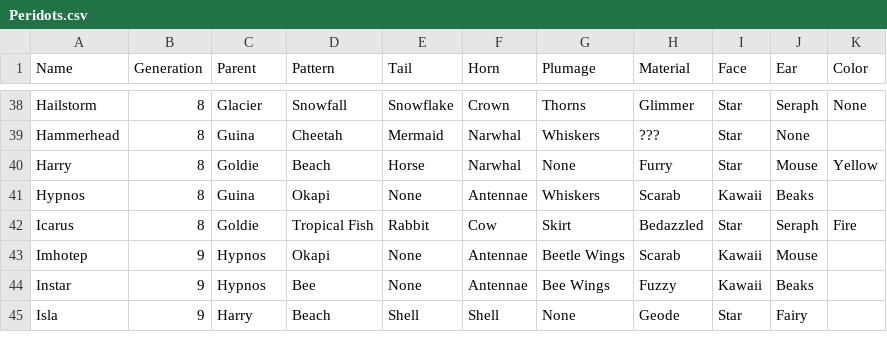
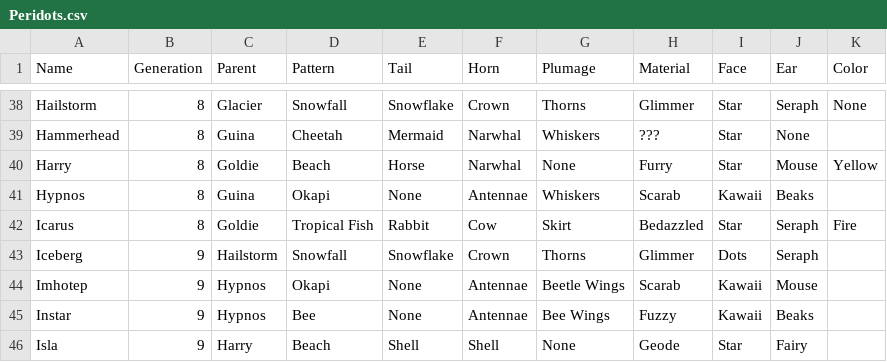
Before and after one commit to g1ddy/PeridotArchetypeFinder, a CSV file: assets/Peridots.csv, drawn as a sheet; only a part is shown, gaps mark what is left out.

```diff
--- a/assets/Peridots.csv
+++ b/assets/Peridots.csv
@@ -42,2 +42,3 @@ Hypnos,8,Guina,Okapi,None,Antennae,Whiskers,Scarab,Kawaii,Beaks,
 Icarus,8,Goldie,Tropical Fish,Rabbit,Cow,Skirt,Bedazzled,Star,Seraph,Fire
+Iceberg,9,Hailstorm,Snowfall,Snowflake,Crown,Thorns,Glimmer,Dots,Seraph,
 Imhotep,9,Hypnos,Okapi,None,Antennae,Beetle Wings,Scarab,Kawaii,Mouse,
```
Also changed, not shown: 3 other files.
